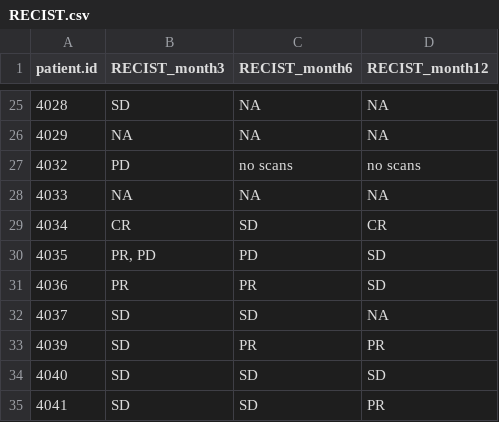
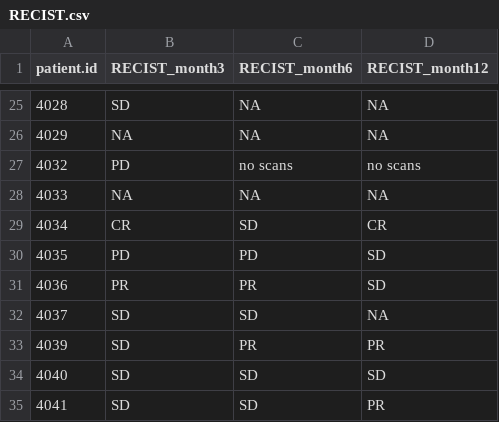
Before and after one commit to spakowiczlab/fitness, a CSV file: exploratory/data/RECIST.csv, drawn as a sheet; only a part is shown, gaps mark what is left out.

Commit message:
fix conflicting recist

```diff
--- a/exploratory/data/RECIST.csv
+++ b/exploratory/data/RECIST.csv
@@ -29,3 +29,3 @@
 "4034","CR","SD","CR"
-"4035","PR, PD","PD","SD"
+"4035","PD","PD","SD"
 "4036","PR","PR","SD"
```
Also changed, not shown: 4 other files.
